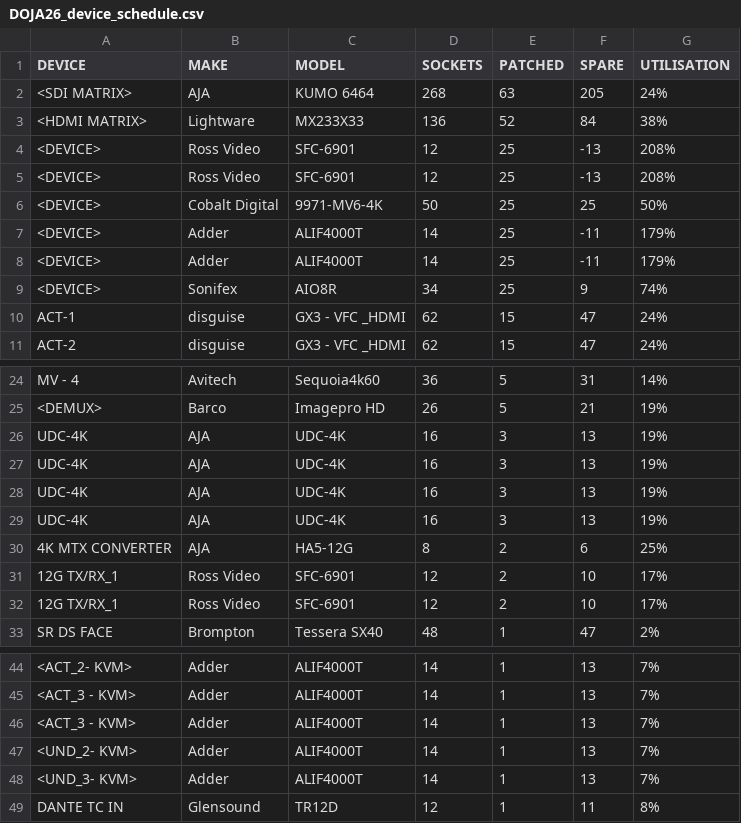
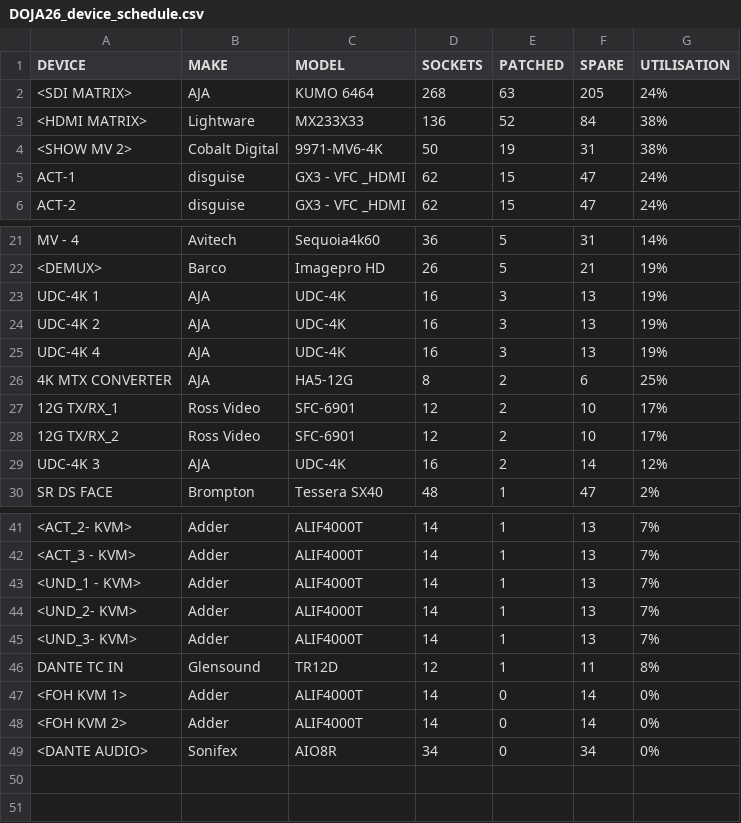
Before and after one commit to SRVR-JOE/showcad-mcp, a CSV file: domain/reports/DOJA26_device_schedule.csv, drawn as a sheet; only a part is shown, gaps mark what is left out; removed rows and columns are numbered as before the commit, all else as after; the diff covers the shown part only; the diff names each change by its address in the sheet, - before the commit and + after, or states it on an @@ line.

```diff
--- a/domain/reports/DOJA26_device_schedule.csv
+++ b/domain/reports/DOJA26_device_schedule.csv
-row 4: <DEVICE> | Ross Video | SFC-6901 | 12 | 25 | -13 | 208%
-row 5: <DEVICE> | Ross Video | SFC-6901 | 12 | 25 | -13 | 208%
-row 6: <DEVICE> | Cobalt Digital | 9971-MV6-4K | 50 | 25 | 25 | 50%
-row 7: <DEVICE> | Adder | ALIF4000T | 14 | 25 | -11 | 179%
-row 8: <DEVICE> | Adder | ALIF4000T | 14 | 25 | -11 | 179%
-row 9: <DEVICE> | Sonifex | AIO8R | 34 | 25 | 9 | 74%
+row 4: <SHOW MV 2> | Cobalt Digital | 9971-MV6-4K | 50 | 19 | 31 | 38%
-A23 (DEVICE): UDC-4K
+A23 (DEVICE): UDC-4K 1
-A24 (DEVICE): UDC-4K
+A24 (DEVICE): UDC-4K 2
-A25 (DEVICE): UDC-4K
+A25 (DEVICE): UDC-4K 4
-row 29: UDC-4K | AJA | UDC-4K | 16 | 3 | 13 | 19%
-A28 (DEVICE): 12G TX/RX_1
+A28 (DEVICE): 12G TX/RX_2
+row 29: UDC-4K 3 | AJA | UDC-4K | 16 | 2 | 14 | 12%
-A43 (DEVICE): <ACT_3 - KVM>
+A43 (DEVICE): <UND_1 - KVM>
+row 47: <FOH KVM 1> | Adder | ALIF4000T | 14 | 0 | 14 | 0%
+row 48: <FOH KVM 2> | Adder | ALIF4000T | 14 | 0 | 14 | 0%
+row 49: <DANTE AUDIO> | Sonifex | AIO8R | 34 | 0 | 34 | 0%
```
Also changed, not shown: 2 added rows elsewhere in this file, domain/reports/DOJA26_cable_schedule.csv, 1 other file.
